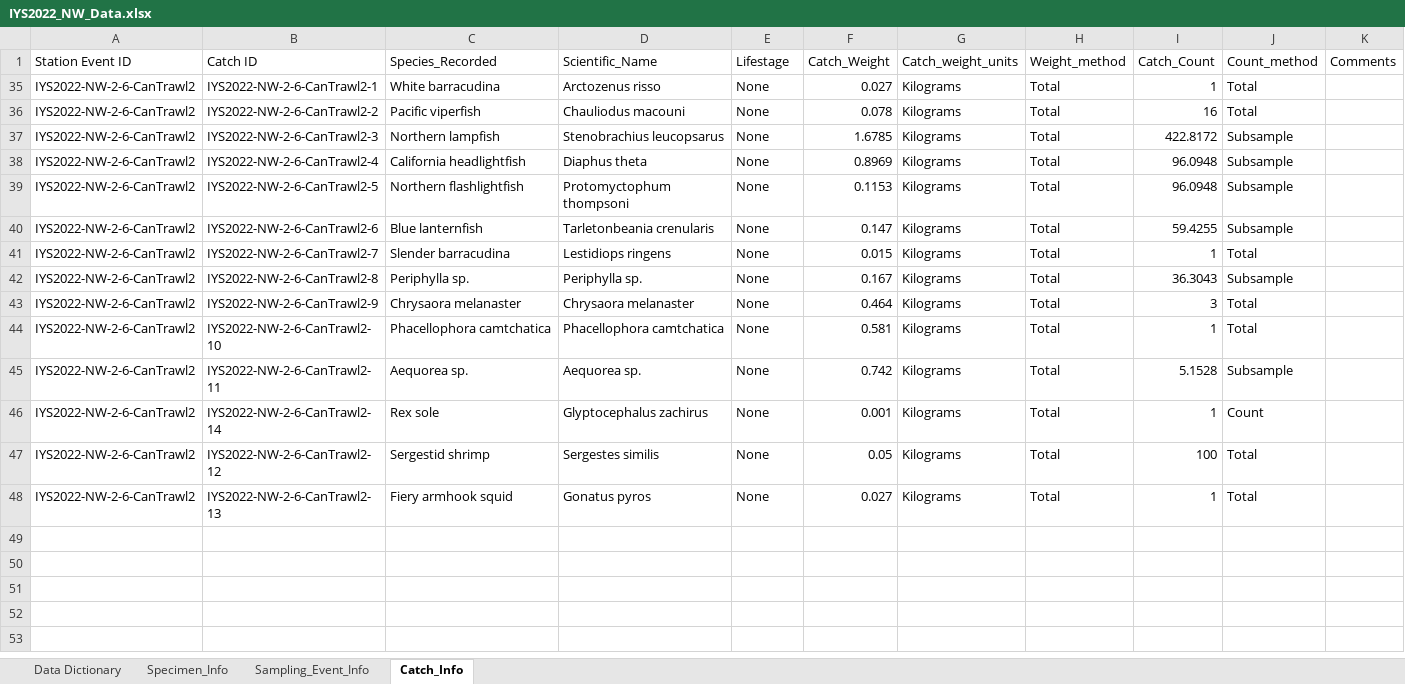
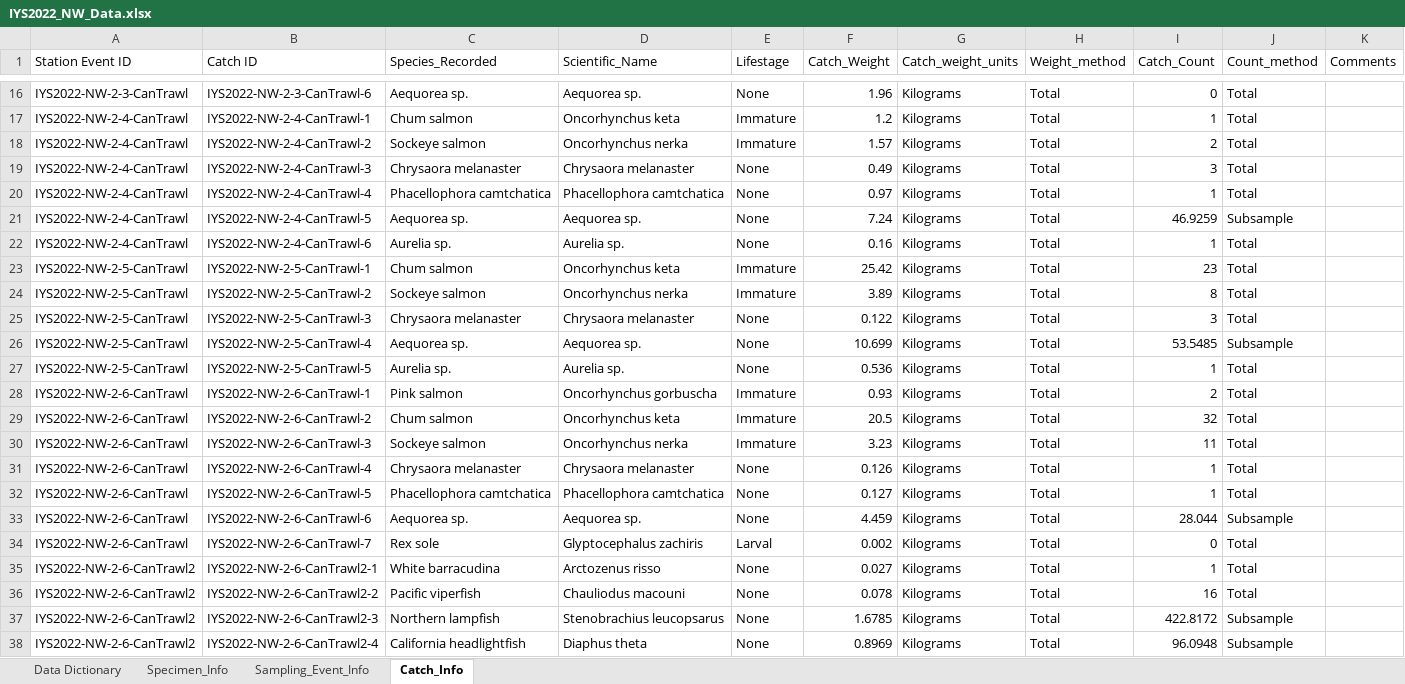
Before and after one commit to international-year-of-the-salmon/2022-NW-Data-Template, an Excel workbook: IYS2022_NW_Data.xlsx, sheet Catch_Info, drawn as a sheet; only a part is shown, gaps mark what is left out; the shorter side is filled out with more unchanged rows; values as stored, in another font and other column widths than the file's, no borders; the diff covers the shown part only; the diff names each change by its address in the sheet, - before the commit and + after, or states it on an @@ line.

```diff
--- a/IYS2022_NW_Data.xlsx (sheet Catch_Info)
+++ b/IYS2022_NW_Data.xlsx (sheet Catch_Info)
@@ row 16 unhidden: IYS2022-NW-2-3-CanTrawl | IYS2022-NW-2-3-CanTrawl-6 | Aequorea sp. | Aequorea sp. | None | 1.96 | Kilograms | Total | 0 | Total @@
@@ row 17 unhidden: IYS2022-NW-2-4-CanTrawl | IYS2022-NW-2-4-CanTrawl-1 | Chum salmon | Oncorhynchus keta | Immature | 1.2 | Kilograms | Total | 1 | Total @@
@@ row 18 unhidden: IYS2022-NW-2-4-CanTrawl | IYS2022-NW-2-4-CanTrawl-2 | Sockeye salmon | Oncorhynchus nerka | Immature | 1.57 | Kilograms | Total | 2 | Total @@
@@ row 19 unhidden: IYS2022-NW-2-4-CanTrawl | IYS2022-NW-2-4-CanTrawl-3 | Chrysaora melanaster | Chrysaora melanaster | None | 0.49 | Kilograms | Total | 3 | Total @@
@@ row 20 unhidden: IYS2022-NW-2-4-CanTrawl | IYS2022-NW-2-4-CanTrawl-4 | Phacellophora camtchatica | Phacellophora camtchatica | None | 0.97 | Kilograms | Total | 1 | Total @@
@@ row 21 unhidden: IYS2022-NW-2-4-CanTrawl | IYS2022-NW-2-4-CanTrawl-5 | Aequorea sp. | Aequorea sp. | None | 7.24 | Kilograms | Total | 46.9259 | Subsample @@
@@ row 22 unhidden: IYS2022-NW-2-4-CanTrawl | IYS2022-NW-2-4-CanTrawl-6 | Aurelia sp. | Aurelia sp. | None | 0.16 | Kilograms | Total | 1 | Total @@
@@ row 23 unhidden: IYS2022-NW-2-5-CanTrawl | IYS2022-NW-2-5-CanTrawl-1 | Chum salmon | Oncorhynchus keta | Immature | 25.42 | Kilograms | Total | 23 | Total @@
@@ row 24 unhidden: IYS2022-NW-2-5-CanTrawl | IYS2022-NW-2-5-CanTrawl-2 | Sockeye salmon | Oncorhynchus nerka | Immature | 3.89 | Kilograms | Total | 8 | Total @@
@@ row 25 unhidden: IYS2022-NW-2-5-CanTrawl | IYS2022-NW-2-5-CanTrawl-3 | Chrysaora melanaster | Chrysaora melanaster | None | 0.122 | Kilograms | Total | 3 | Total @@
@@ row 26 unhidden: IYS2022-NW-2-5-CanTrawl | IYS2022-NW-2-5-CanTrawl-4 | Aequorea sp. | Aequorea sp. | None | 10.699 | Kilograms | Total | 53.5485 | Subsample @@
@@ row 27 unhidden: IYS2022-NW-2-5-CanTrawl | IYS2022-NW-2-5-CanTrawl-5 | Aurelia sp. | Aurelia sp. | None | 0.536 | Kilograms | Total | 1 | Total @@
@@ row 28 unhidden: IYS2022-NW-2-6-CanTrawl | IYS2022-NW-2-6-CanTrawl-1 | Pink salmon | Oncorhynchus gorbuscha | Immature | 0.93 | Kilograms | Total | 2 | Total @@
@@ row 29 unhidden: IYS2022-NW-2-6-CanTrawl | IYS2022-NW-2-6-CanTrawl-2 | Chum salmon | Oncorhynchus keta | Immature | 20.5 | Kilograms | Total | 32 | Total @@
@@ row 30 unhidden: IYS2022-NW-2-6-CanTrawl | IYS2022-NW-2-6-CanTrawl-3 | Sockeye salmon | Oncorhynchus nerka | Immature | 3.23 | Kilograms | Total | 11 | Total @@
@@ row 31 unhidden: IYS2022-NW-2-6-CanTrawl | IYS2022-NW-2-6-CanTrawl-4 | Chrysaora melanaster | Chrysaora melanaster | None | 0.126 | Kilograms | Total | 1 | Total @@
@@ row 32 unhidden: IYS2022-NW-2-6-CanTrawl | IYS2022-NW-2-6-CanTrawl-5 | Phacellophora camtchatica | Phacellophora camtchatica | None | 0.127 | Kilograms | Total | 1 | Total @@
@@ row 33 unhidden: IYS2022-NW-2-6-CanTrawl | IYS2022-NW-2-6-CanTrawl-6 | Aequorea sp. | Aequorea sp. | None | 4.459 | Kilograms | Total | 28.044 | Subsample @@
@@ row 34 unhidden: IYS2022-NW-2-6-CanTrawl | IYS2022-NW-2-6-CanTrawl-7 | Rex sole | Glyptocephalus zachiris | Larval | 0.002 | Kilograms | Total | 0 | Total @@
```
Also changed, not shown: 134 hidden or unhidden rows elsewhere in this sheet, sheet Sampling_Event_Info, sheet Specimen_Info, 1 other file.
